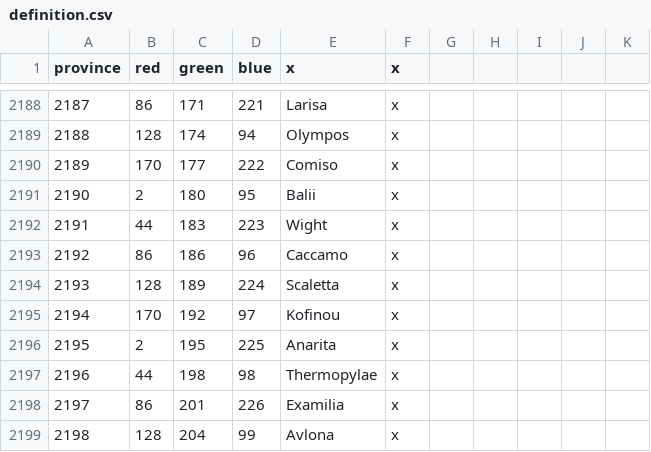
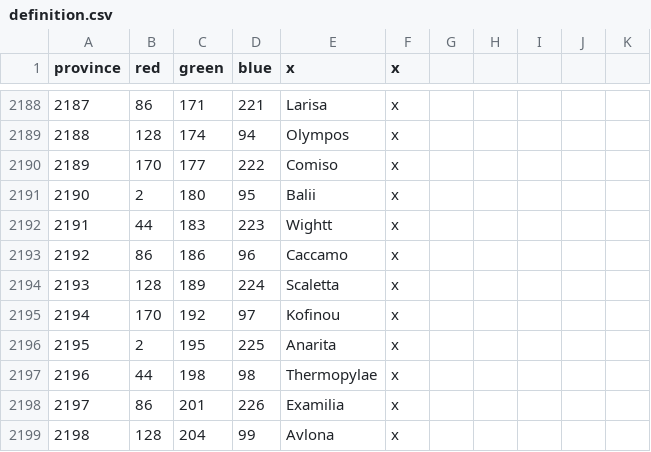
Before and after one commit to Archidemos/extradecisions, a CSV file: map/definition.csv, drawn as a sheet; only a part is shown, gaps mark what is left out.

Commit message:
fixed c_wightt from being just a empty province

```diff
--- a/map/definition.csv
+++ b/map/definition.csv
@@ -2191,3 +2191,3 @@ province;red;green;blue;x;x;;;;;
 2190;2;180;95;Balii;x;;;;;
-2191;44;183;223;Wight;x;;;;;
+2191;44;183;223;Wightt;x;;;;;
 2192;86;186;96;Caccamo;x;;;;;
```
Also changed, not shown: 2 other files.
